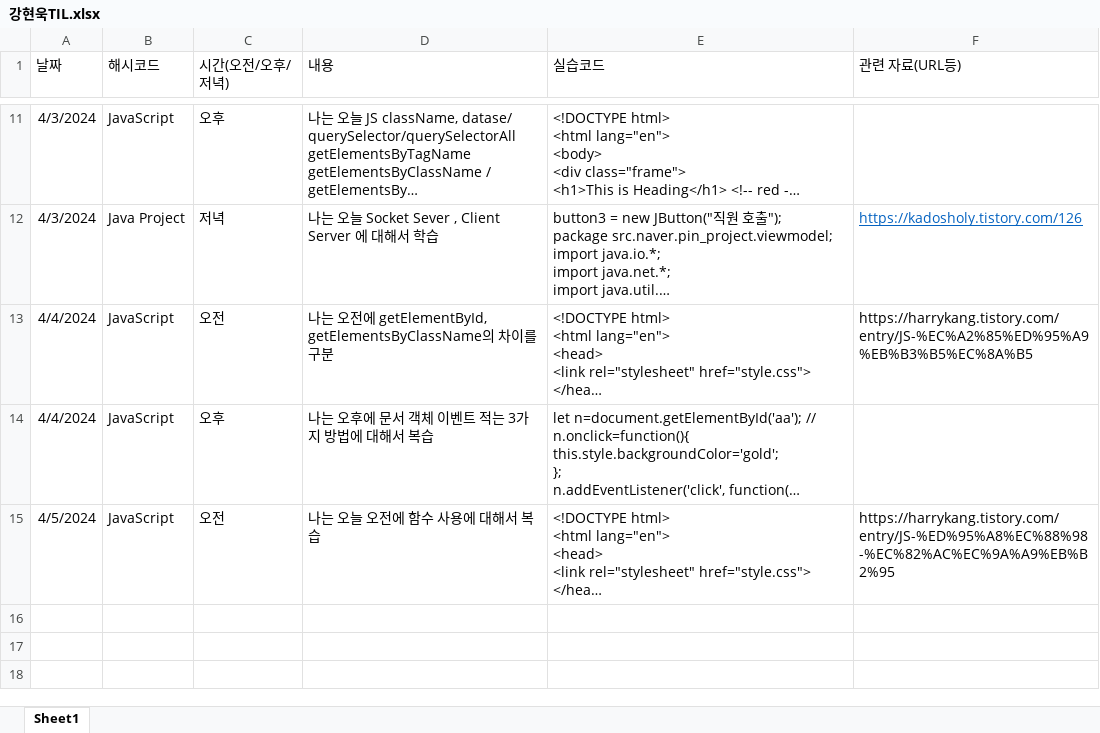
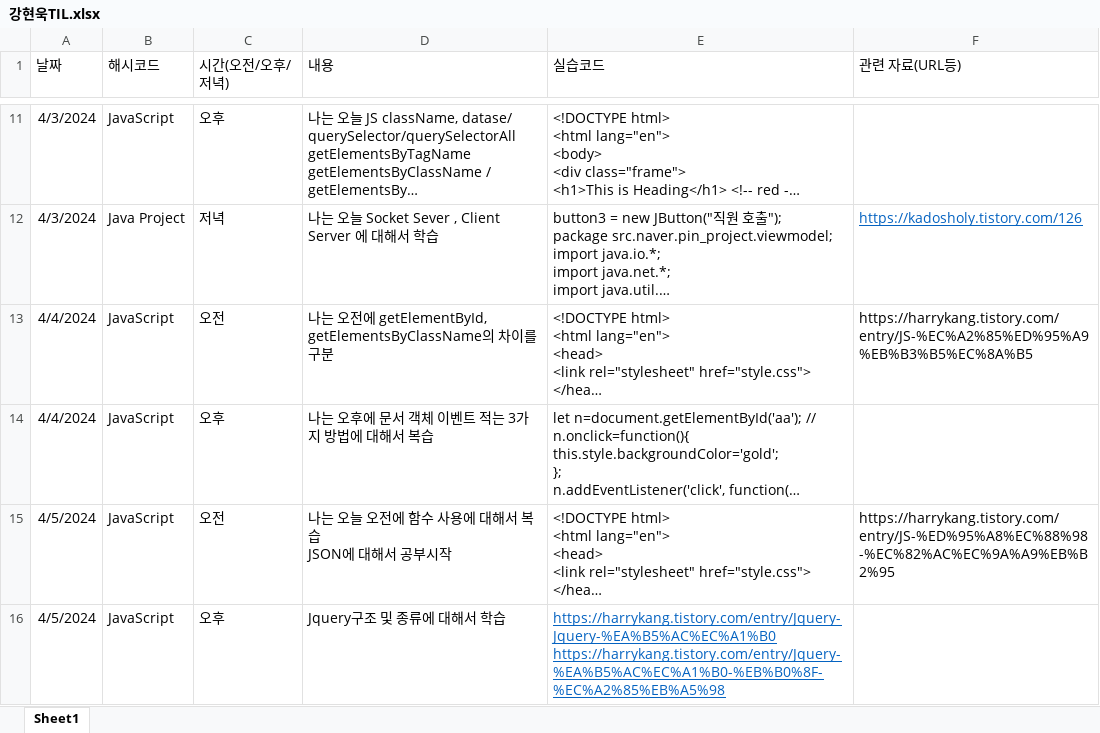
Before and after one commit to harrykang0805/TIL, an Excel workbook: 강현욱TIL.xlsx, sheet Sheet1, drawn as a sheet; only a part is shown, gaps mark what is left out; long unchanged cells end in …; values as stored, in another font and other column widths than the file's, no borders; ↵ is a line break in a cell; the diff names each change by its address in the sheet, - before the commit and + after, or states it on an @@ line.

Commit message:
Add files via upload
2024-04-05

```diff
--- a/강현욱TIL.xlsx (sheet Sheet1)
+++ b/강현욱TIL.xlsx (sheet Sheet1)
-D15 (내용): 나는 오늘 오전에 함수 사용에 대해서 복습
+D15 (내용): 나는 오늘 오전에 함수 사용에 대해서 복습 ↵ JSON에 대해서 공부시작
+row 16: 4/5/2024 | JavaScript | 오후 | Jquery구조 및 종류에 대해서 학습 | https://harrykang.tistory.com/entry/Jquery-Jquery-%EA%B5%AC%EC%A1%B0 ↵ https://harrykang.tistory.com/entry/Jquery-%EA%B5%AC%EC%A1%B0-%EB%B0%8F-%EC%A2%85%EB%A5%98
```
